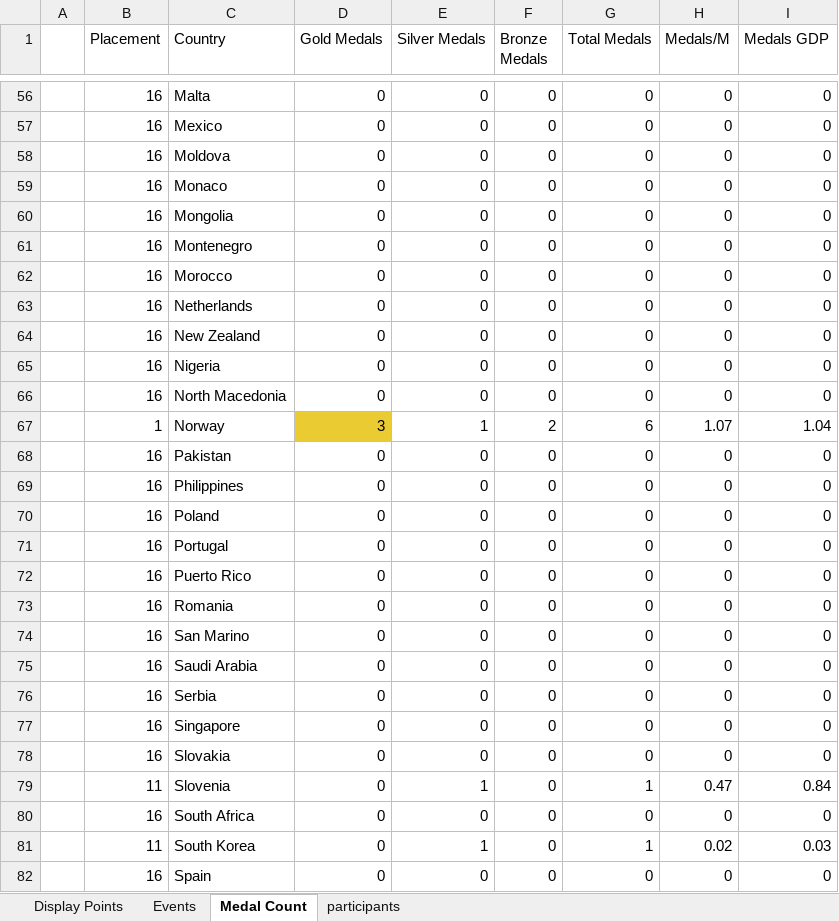
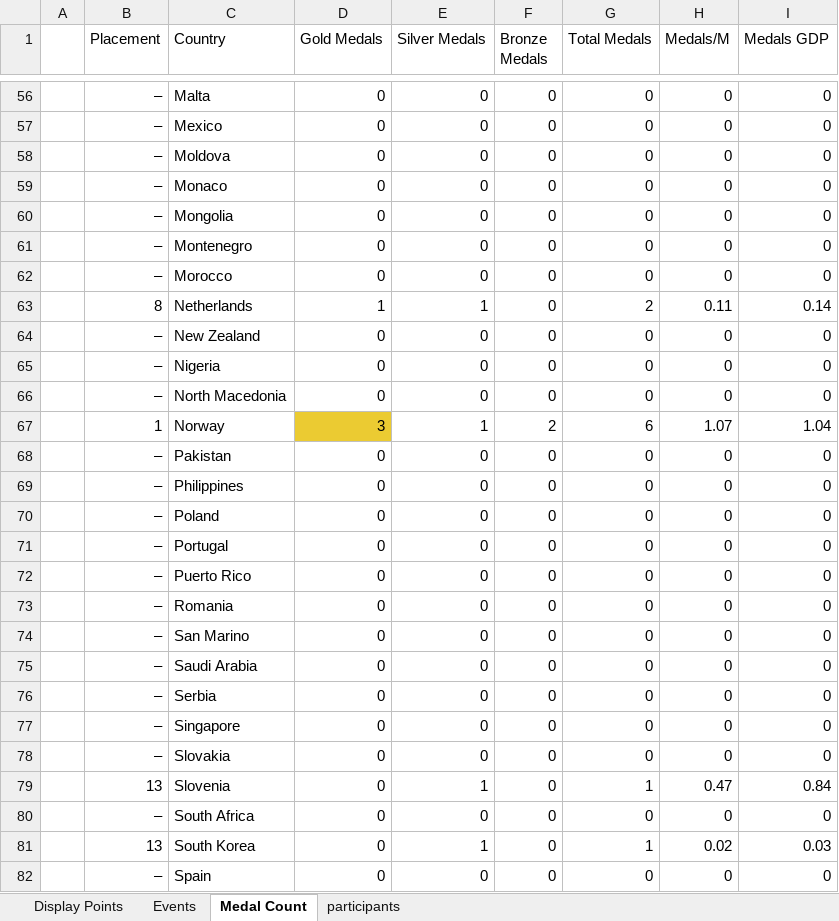
Before and after one commit to j-slack/Salary-Cap-Winter-Olympics-2026, an Excel workbook: OlympicTracker.xlsx, sheet Medal Count, drawn as a sheet; only a part is shown, gaps mark what is left out; values as stored, in another font and other column widths than the file's, no borders; the diff covers the shown part only; the diff names each change by its address in the sheet, - before the commit and + after, or states it on an @@ line.

```diff
--- a/OlympicTracker.xlsx (sheet Medal Count)
+++ b/OlympicTracker.xlsx (sheet Medal Count)
-B56:B62 (Placement): 16
+B56:B62 (Placement): –
-B63 (Placement): 16
+B63 (Placement): 8
-D63 (Gold Medals): 0
+D63 (Gold Medals): 1
-E63 (Silver Medals): 0
+E63 (Silver Medals): 1
-G63 (Total Medals): 0
+G63 (Total Medals): 2
-H63 (Medals/M): 0
+H63 (Medals/M): 0.11
-I63 (Medals GDP): 0
+I63 (Medals GDP): 0.14
-B64:B66 (Placement): 16
+B64:B66 (Placement): –
-B68:B78 (Placement): 16
+B68:B78 (Placement): –
-B79 (Placement): 11
+B79 (Placement): 13
-B80 (Placement): 16
+B80 (Placement): –
-B81 (Placement): 11
+B81 (Placement): 13
-B82 (Placement): 16
+B82 (Placement): –
```
Also changed, not shown: 85 edited cells and cell formats elsewhere in this sheet, sheet Events, sheet Display Points.
